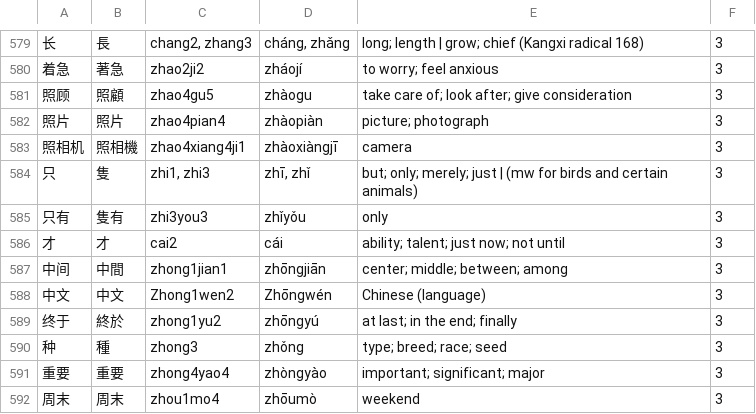
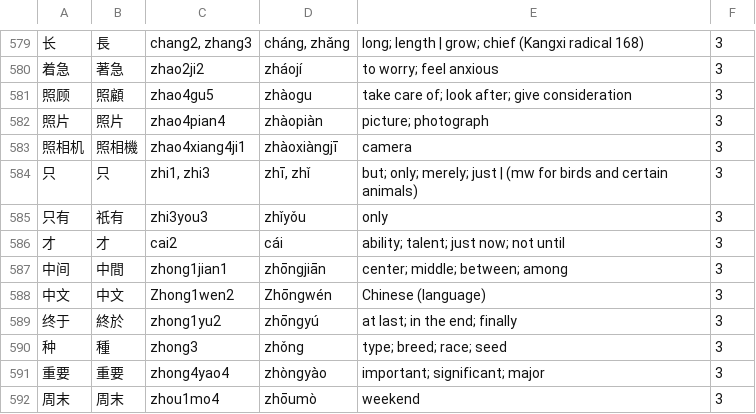
Before and after one commit to uosjead/hsk, a CSV file: HSK-ALL.csv, drawn as a sheet; only a part is shown, gaps mark what is left out.

Commit message:
Update HSK-ALL.csv

```diff
--- a/HSK-ALL.csv
+++ b/HSK-ALL.csv
@@ -583,4 +583,4 @@
 照相机	照相機	zhao4xiang4ji1	zhàoxiàngjī	camera	3
-只	隻	zhi1, zhi3	zhī, zhǐ	but; only; merely; just | (mw for birds and certain animals)	3
-只有	隻有	zhi3you3	zhǐyǒu	only	3
+只	只	zhi1, zhi3	zhī, zhǐ	but; only; merely; just | (mw for birds and certain animals)	3
+只有	祇有	zhi3you3	zhǐyǒu	only	3
 才	才	cai2	cái	ability; talent; just now; not until	3
```
